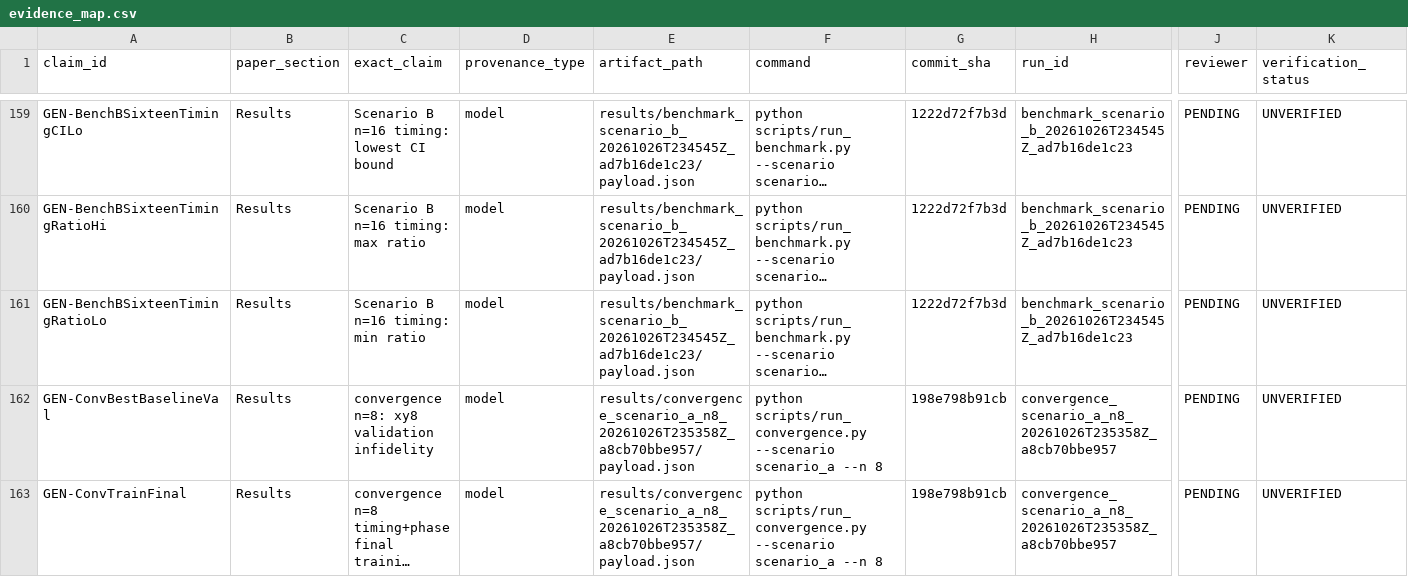
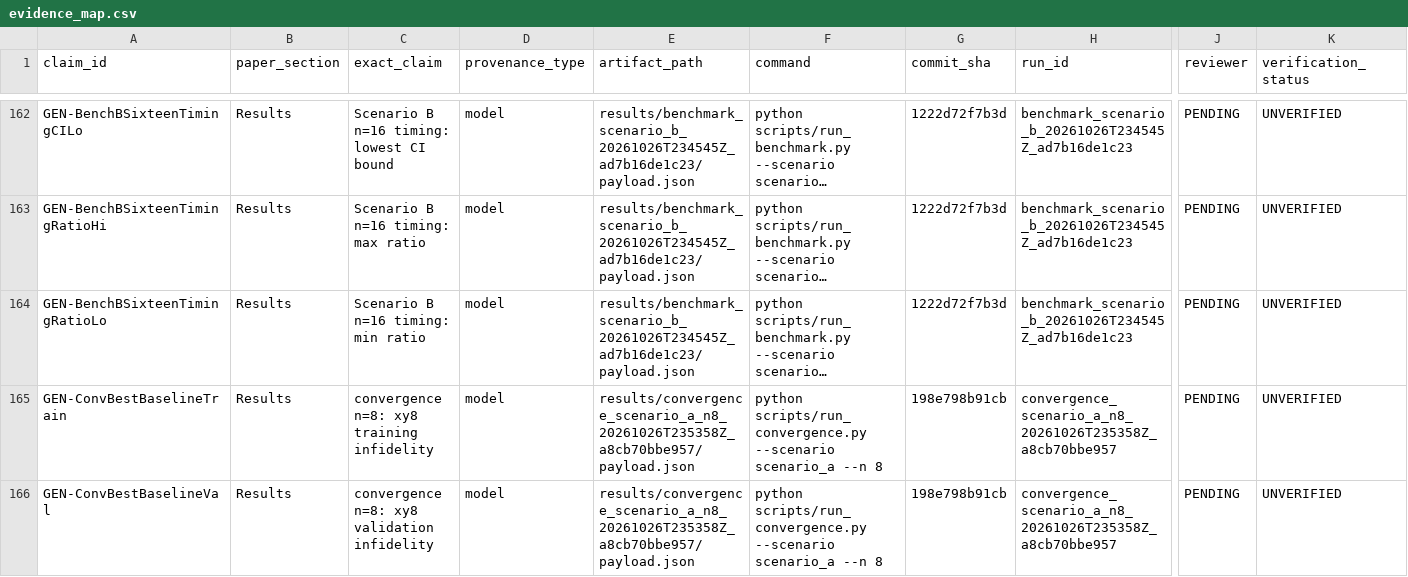
Before and after one commit to udsy19/quantum-dd-optimizer, a CSV file: report/evidence_map.csv, drawn as a sheet; only a part is shown, gaps mark what is left out; the shorter side is filled out with more unchanged rows; long unchanged cells end in …; rows hold the shown columns only; the diff covers the shown part only; the diff names each change by its address in the sheet, - before the commit and + after, or states it on an @@ line.

```diff
--- a/report/evidence_map.csv
+++ b/report/evidence_map.csv
+row 165: GEN-ConvBestBaselineTrain | Results | convergence n=8: xy8 training infidelity | model | results/convergence_scenario_a_n8_20261026T235358Z_a8cb70bbe957/payload.json | python scripts/run_convergence.py --scenario scenario_a --n 8 | 198e798b91cb | convergence_scenario_a_n8_20261026T235358Z_a8cb70bbe957 | PENDING | UNVERIFIED
```
Also changed, not shown: 5 added rows elsewhere in this file, 36 other files.
